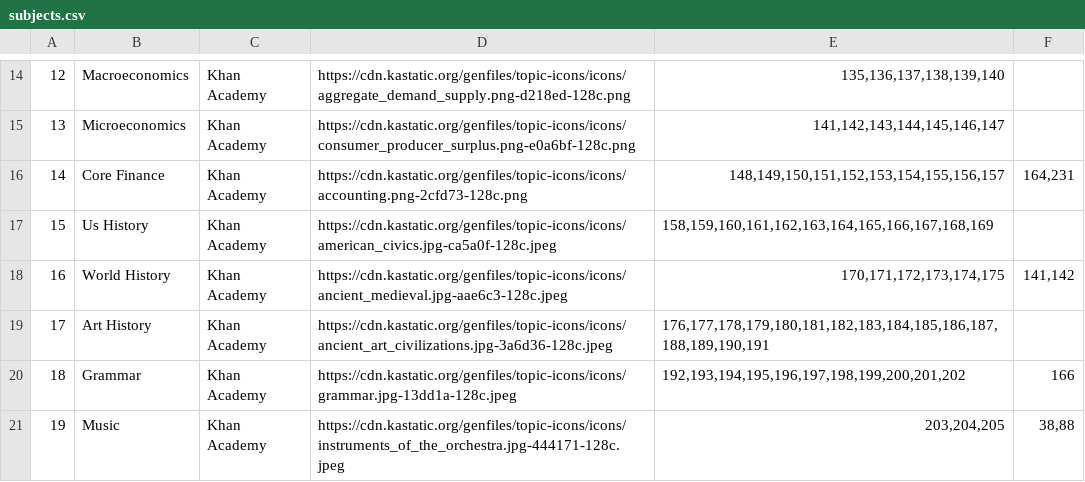
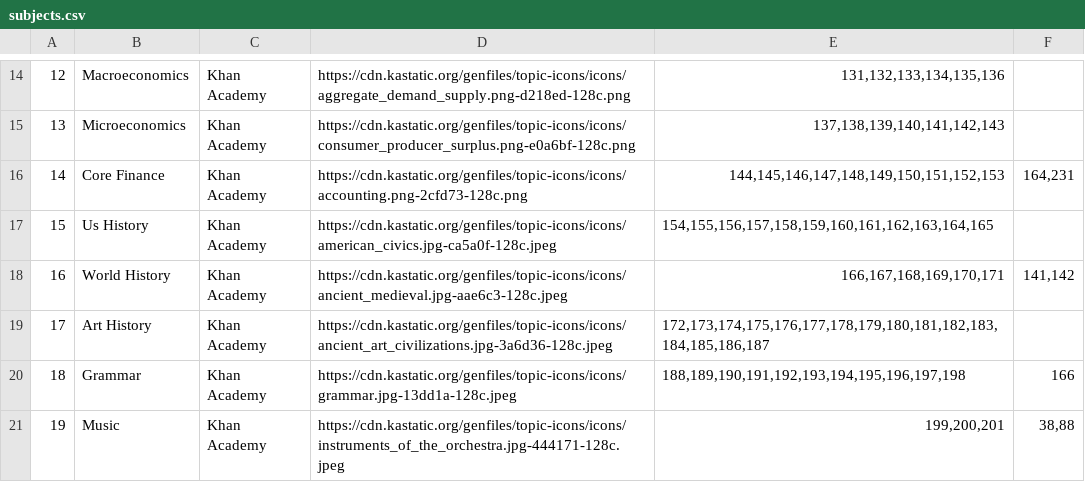
Before and after one commit to JeffJiang42/idb, a CSV file: scrape/subjects.csv, drawn as a sheet; only a part is shown, gaps mark what is left out; the diff covers the shown part only.

```diff
--- a/scrape/subjects.csv
+++ b/scrape/subjects.csv
@@ -14,8 +14,8 @@
-12,Macroeconomics,Khan Academy,https://cdn.kastatic.org/genfiles/topic-icons/icons/aggregate_demand_supply.png-d218ed-128c.png,"135,136,137,138,139,140",
-13,Microeconomics,Khan Academy,https://cdn.kastatic.org/genfiles/topic-icons/icons/consumer_producer_surplus.png-e0a6bf-128c.png,"141,142,143,144,145,146,147",
-14,Core Finance,Khan Academy,https://cdn.kastatic.org/genfiles/topic-icons/icons/accounting.png-2cfd73-128c.png,"148,149,150,151,152,153,154,155,156,157","164,231"
-15,Us History,Khan Academy,https://cdn.kastatic.org/genfiles/topic-icons/icons/american_civics.jpg-ca5a0f-128c.jpeg,"158,159,160,161,162,163,164,165,166,167,168,169",
-16,World History,Khan Academy,https://cdn.kastatic.org/genfiles/topic-icons/icons/ancient_medieval.jpg-aae6c3-128c.jpeg,"170,171,172,173,174,175","141,142"
-17,Art History,Khan Academy,https://cdn.kastatic.org/genfiles/topic-icons/icons/ancient_art_civilizations.jpg-3a6d36-128c.jpeg,"176,177,178,179,180,181,182,183,184,185,186,187,188,189,190,191",
-18,Grammar,Khan Academy,https://cdn.kastatic.org/genfiles/topic-icons/icons/grammar.jpg-13dd1a-128c.jpeg,"192,193,194,195,196,197,198,199,200,201,202",166
-19,Music,Khan Academy,https://cdn.kastatic.org/genfiles/topic-icons/icons/instruments_of_the_orchestra.jpg-444171-128c.jpeg,"203,204,205","38,88"
+12,Macroeconomics,Khan Academy,https://cdn.kastatic.org/genfiles/topic-icons/icons/aggregate_demand_supply.png-d218ed-128c.png,"131,132,133,134,135,136",
+13,Microeconomics,Khan Academy,https://cdn.kastatic.org/genfiles/topic-icons/icons/consumer_producer_surplus.png-e0a6bf-128c.png,"137,138,139,140,141,142,143",
+14,Core Finance,Khan Academy,https://cdn.kastatic.org/genfiles/topic-icons/icons/accounting.png-2cfd73-128c.png,"144,145,146,147,148,149,150,151,152,153","164,231"
+15,Us History,Khan Academy,https://cdn.kastatic.org/genfiles/topic-icons/icons/american_civics.jpg-ca5a0f-128c.jpeg,"154,155,156,157,158,159,160,161,162,163,164,165",
+16,World History,Khan Academy,https://cdn.kastatic.org/genfiles/topic-icons/icons/ancient_medieval.jpg-aae6c3-128c.jpeg,"166,167,168,169,170,171","141,142"
+17,Art History,Khan Academy,https://cdn.kastatic.org/genfiles/topic-icons/icons/ancient_art_civilizations.jpg-3a6d36-128c.jpeg,"172,173,174,175,176,177,178,179,180,181,182,183,184,185,186,187",
+18,Grammar,Khan Academy,https://cdn.kastatic.org/genfiles/topic-icons/icons/grammar.jpg-13dd1a-128c.jpeg,"188,189,190,191,192,193,194,195,196,197,198",166
+19,Music,Khan Academy,https://cdn.kastatic.org/genfiles/topic-icons/icons/instruments_of_the_orchestra.jpg-444171-128c.jpeg,"199,200,201","38,88"
```
Also changed, not shown: 1 added row, 1 removed row and 131 edited cells elsewhere in this file, scrape/ka_subjects.csv, 3 other files.
